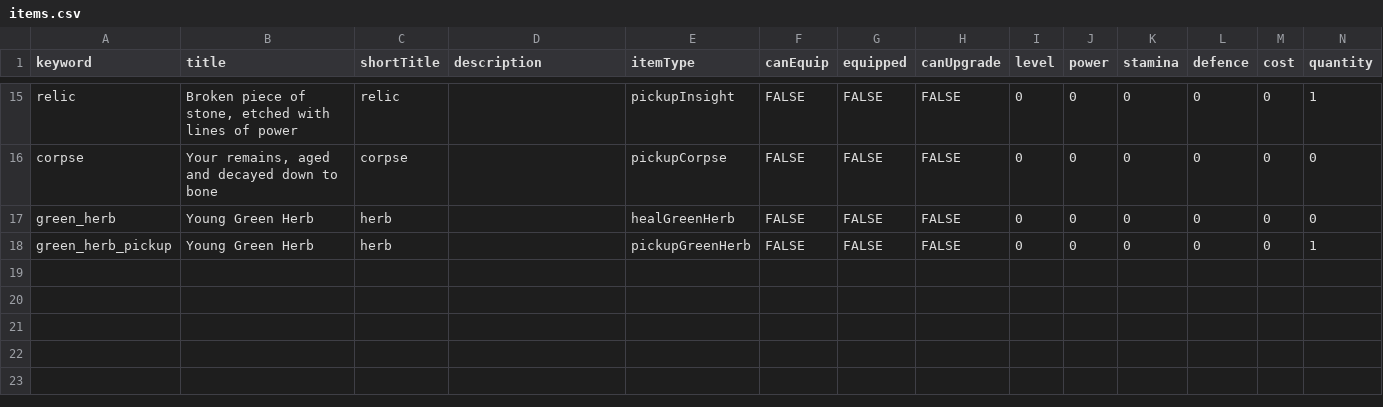
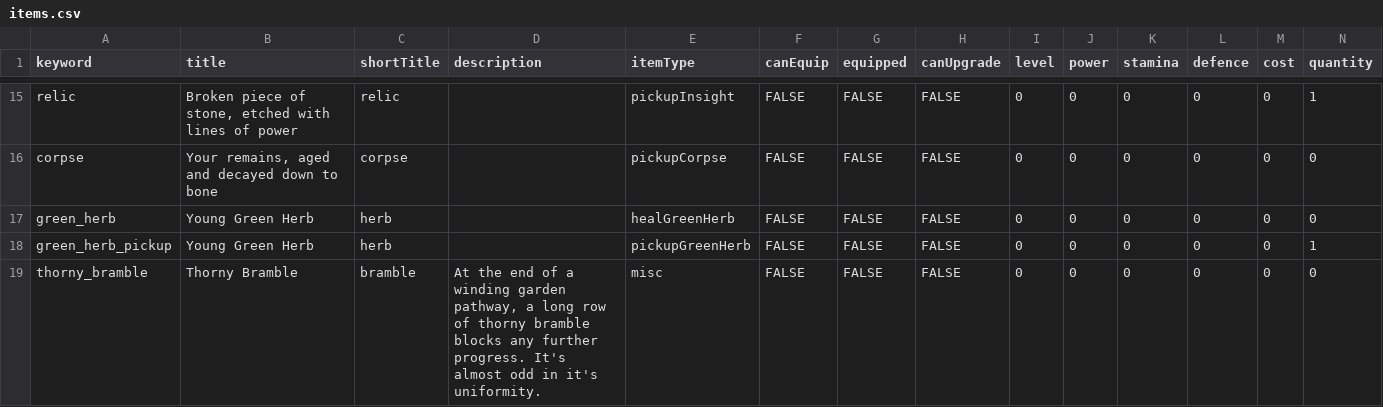
Before and after one commit to benswinden/Verdigris, a CSV file: Data/items.csv, drawn as a sheet; only a part is shown, gaps mark what is left out; rows hold the shown columns only; the diff names each change by its address in the sheet, - before the commit and + after, or states it on an @@ line.

```diff
--- a/Data/items.csv
+++ b/Data/items.csv
+row 19: thorny_bramble | Thorny Bramble | bramble | At the end of a winding garden pathway, a long row of thorny bramble blocks any further progress. It's almost odd in it's uniformity. | misc | FALSE | FALSE | FALSE | 0 | 0 | 0 | 0 | 0 | 0
```
Also changed, not shown: Data/locations.csv, 4 other files.
